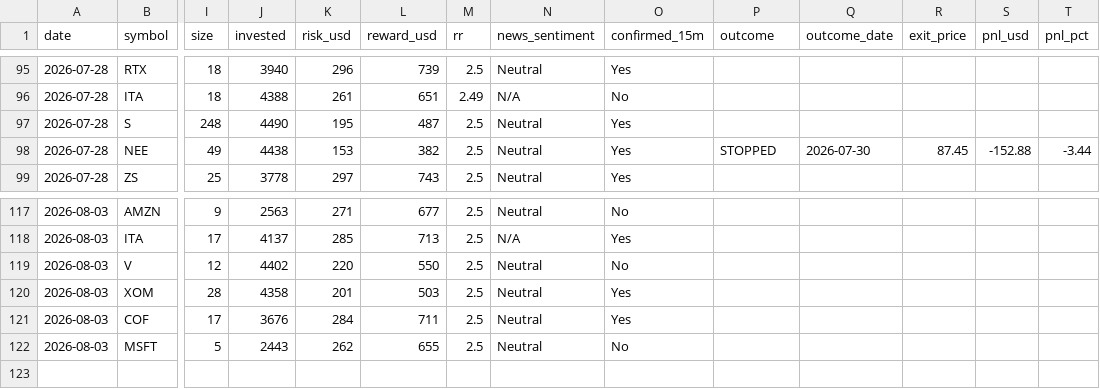
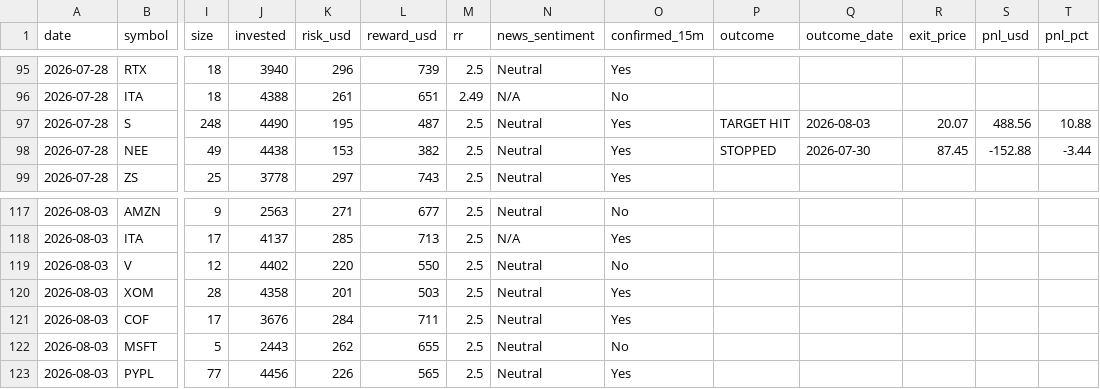
Before and after one commit to prabha-v2/swing-trading-agent-us, a CSV file: trade_log.csv, drawn as a sheet; only a part is shown, gaps mark what is left out; rows hold the shown columns only; the diff names each change by its address in the sheet, - before the commit and + after, or states it on an @@ line.

```diff
--- a/trade_log.csv
+++ b/trade_log.csv
-P97 (outcome): (empty)
+P97 (outcome): TARGET HIT
-Q97 (outcome_date): (empty)
+Q97 (outcome_date): 2026-08-03
-R97 (exit_price): (empty)
+R97 (exit_price): 20.07
-S97 (pnl_usd): (empty)
+S97 (pnl_usd): 488.56
-T97 (pnl_pct): (empty)
+T97 (pnl_pct): 10.88
+row 123: 2026-08-03 | PYPL | 77 | 4456 | 226 | 565 | 2.5 | Neutral | Yes
```
